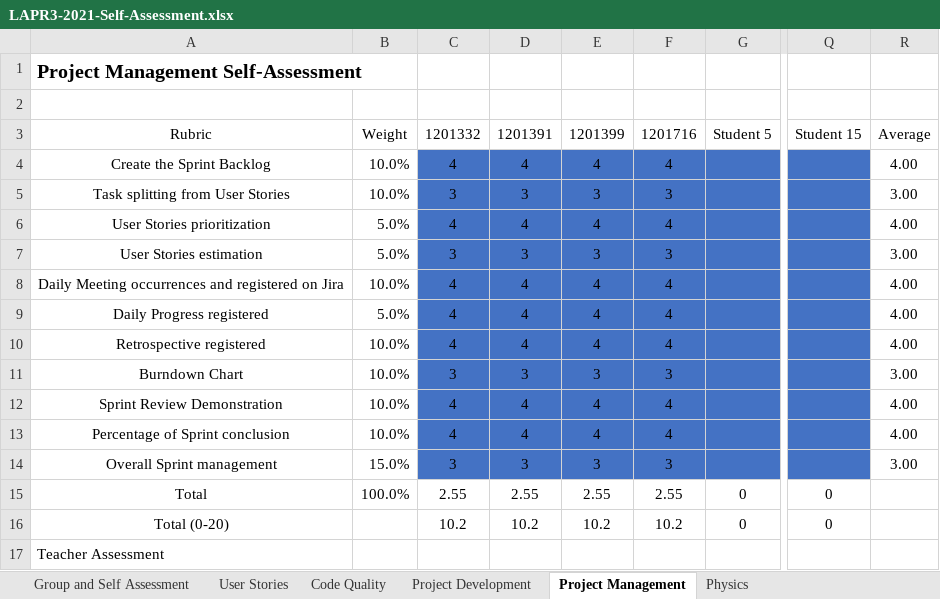
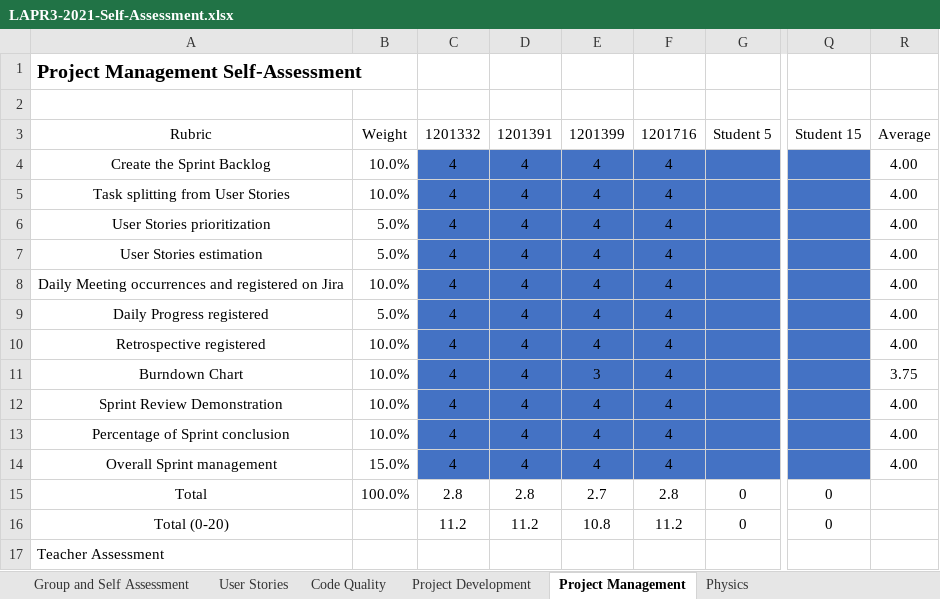
Before and after one commit to mpoboas/lapr3-2021-g102, an Excel workbook: LAPR3-2021-Self-Assessment.xlsx, sheet Project Management, drawn as a sheet; only a part is shown, gaps mark what is left out; values as stored, in another font and other column widths than the file's, no borders; the diff names each change by its address in the sheet, - before the commit and + after, or states it on an @@ line.

```diff
--- a/LAPR3-2021-Self-Assessment.xlsx (sheet Project Management)
+++ b/LAPR3-2021-Self-Assessment.xlsx (sheet Project Management)
-C5: 3
+C5: 4
-D5: 3
+D5: 4
-E5: 3
+E5: 4
-F5: 3
+F5: 4
-R5: 3.00
+R5: 4.00
-C7: 3
+C7: 4
-D7: 3
+D7: 4
-E7: 3
+E7: 4
-F7: 3
+F7: 4
-R7: 3.00
+R7: 4.00
-C11: 3
+C11: 4
-D11: 3
+D11: 4
-F11: 3
+F11: 4
-R11: 3.00
+R11: 3.75
-C14: 3
+C14: 4
-D14: 3
+D14: 4
-E14: 3
+E14: 4
-F14: 3
+F14: 4
-R14: 3.00
+R14: 4.00
-C15: 2.55
+C15: 2.8
-D15: 2.55
+D15: 2.8
-E15: 2.55
+E15: 2.7
-F15: 2.55
+F15: 2.8
-C16: 10.2
+C16: 11.2
-D16: 10.2
+D16: 11.2
-E16: 10.2
+E16: 10.8
-F16: 10.2
+F16: 11.2
```
Also changed, not shown: sheet User Stories, sheet Project Development, sheet Code Quality.
